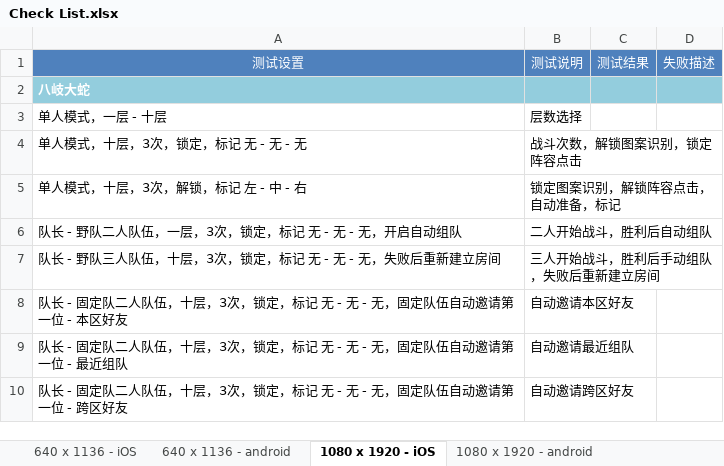
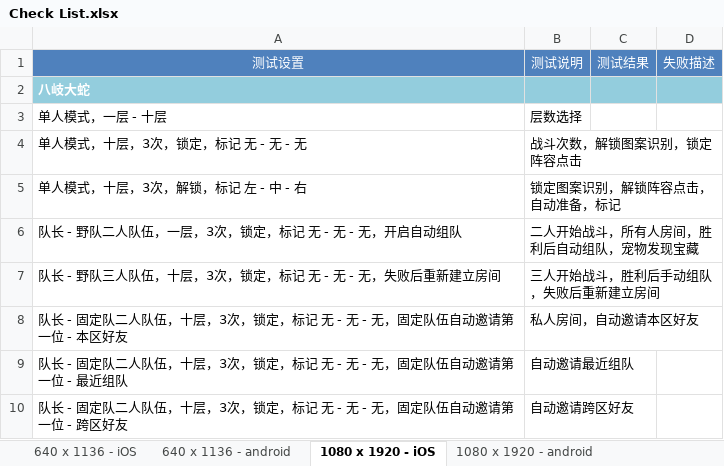
Before and after one commit to xtlsheep/WallBreaker-XXAssistant-Onmyoji, an Excel workbook: Check List.xlsx, sheet 1080 x 1920 - iOS, drawn as a sheet; only a part is shown; values as stored, in another font and other column widths than the file's, no borders; table styles not drawn; the diff names each change by its address in the sheet, - before the commit and + after, or states it on an @@ line.

```diff
--- a/Check List.xlsx (sheet 1080 x 1920 - iOS)
+++ b/Check List.xlsx (sheet 1080 x 1920 - iOS)
-B6: 二人开始战斗，胜利后自动组队
+B6: 二人开始战斗，所有人房间，胜利后自动组队，宠物发现宝藏
-B8: 自动邀请本区好友
+B8: 私人房间，自动邀请本区好友
```
Also changed, not shown: sheet 640 x 1136 - iOS, sheet 640 x 1136 - android, sheet 1080 x 1920 - android.
